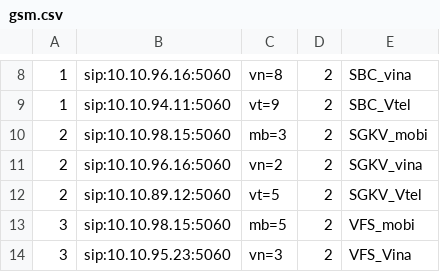
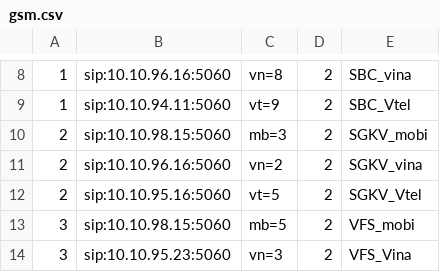
Before and after one commit to devops-itcs/CONFIG-CHANNEL-SIP-94.128, a CSV file: gsm.csv, drawn as a sheet; only a part is shown, gaps mark what is left out.

Commit message:
Update gsm.csv

```diff
--- a/gsm.csv
+++ b/gsm.csv
@@ -11,3 +11,3 @@
 2,sip:10.10.96.16:5060,vn=2,2,SGKV_vina
-2,sip:10.10.89.12:5060,vt=5,2,SGKV_Vtel
+2,sip:10.10.95.16:5060,vt=5,2,SGKV_Vtel
 3,sip:10.10.98.15:5060,mb=5,2,VFS_mobi
```
